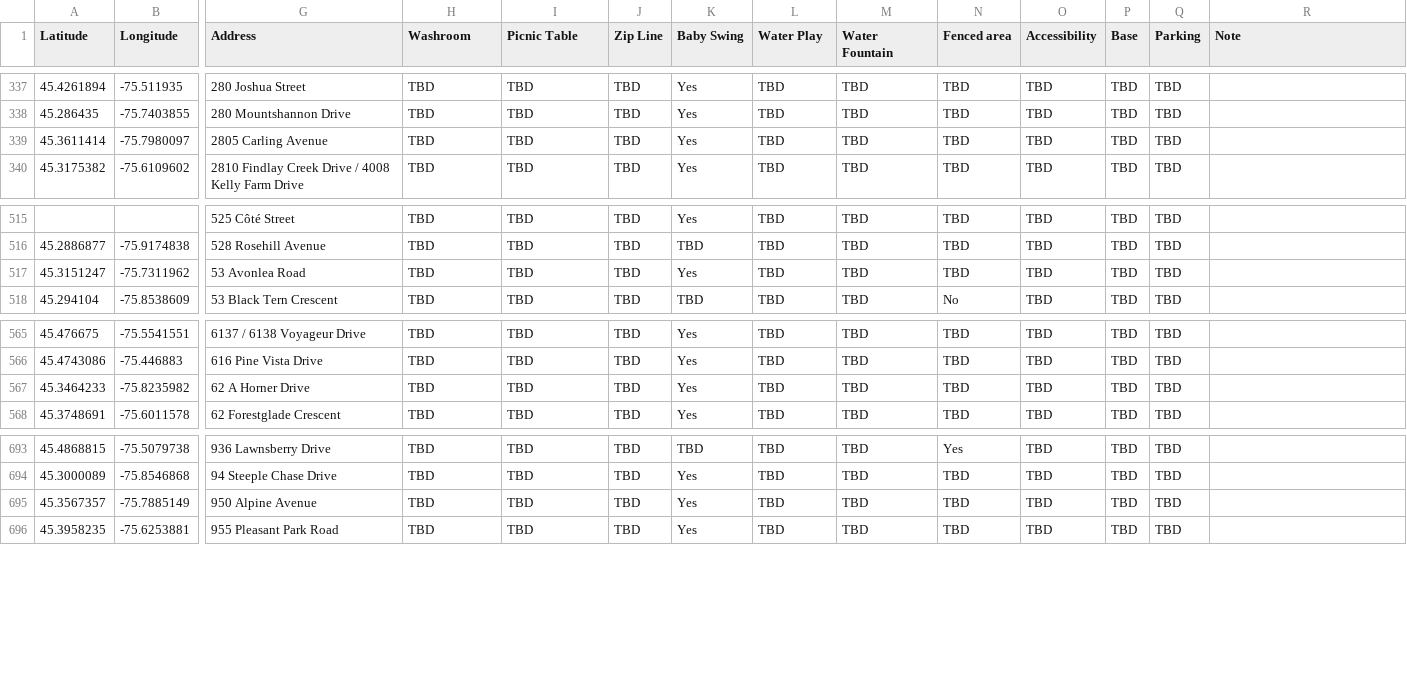
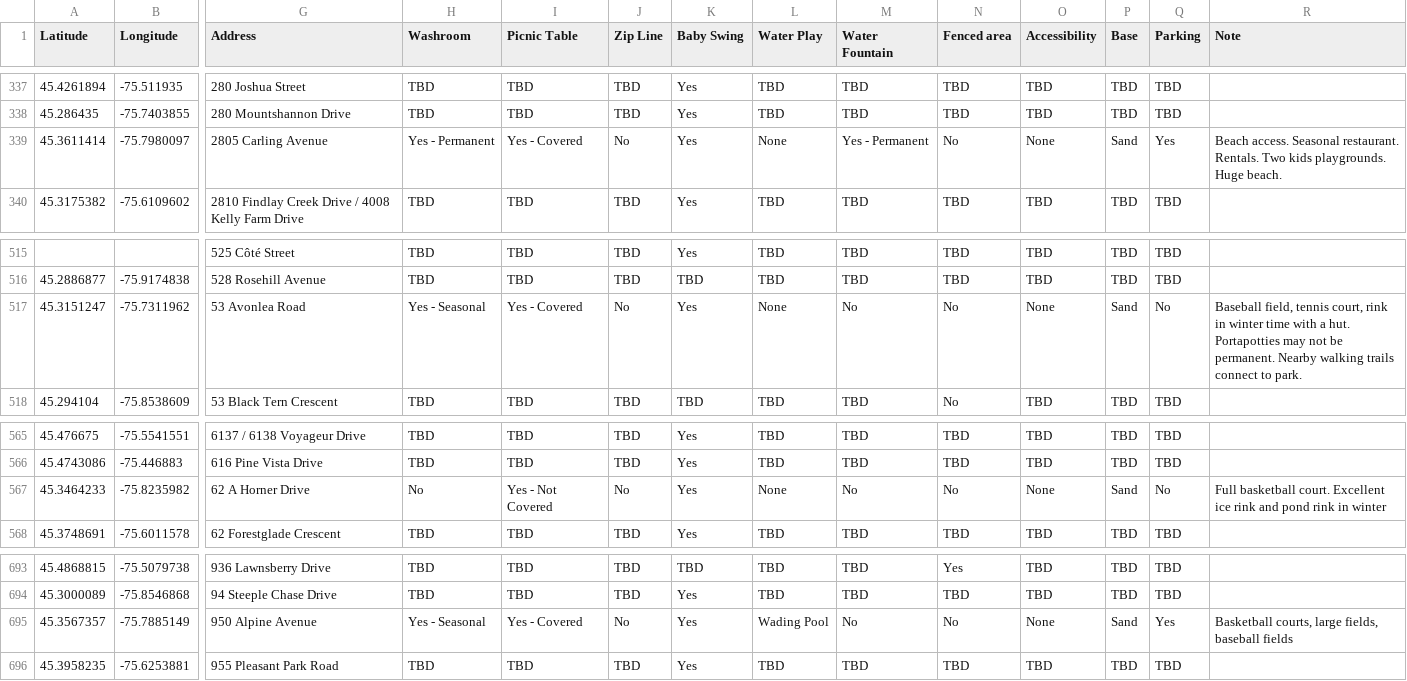
Before and after one commit to claudielarouche/claudielarouche, a CSV file: assets/data/playgrounds.csv, drawn as a sheet; only a part is shown, gaps mark what is left out; the diff covers the shown part only; the diff names each change by its address in the sheet, - before the commit and + after, or states it on an @@ line.

Commit message:
park data

```diff
--- a/assets/data/playgrounds.csv
+++ b/assets/data/playgrounds.csv
-H339 (Washroom): TBD
+H339 (Washroom): Yes - Permanent
-I339 (Picnic Table): TBD
+I339 (Picnic Table): Yes - Covered
-J339 (Zip Line): TBD
+J339 (Zip Line): No
-L339 (Water Play): TBD
+L339 (Water Play): None
-M339 (Water Fountain): TBD
+M339 (Water Fountain): Yes - Permanent
-N339 (Fenced area): TBD
+N339 (Fenced area): No
-O339 (Accessibility): TBD
+O339 (Accessibility): None
-P339 (Base): TBD
+P339 (Base): Sand
-Q339 (Parking): TBD
+Q339 (Parking): Yes
-R339 (Note): (empty)
+R339 (Note): Beach access. Seasonal restaurant. Rentals. Two kids playgrounds. Huge beach.
-H517 (Washroom): TBD
+H517 (Washroom): Yes - Seasonal
-I517 (Picnic Table): TBD
+I517 (Picnic Table): Yes - Covered
-J517 (Zip Line): TBD
+J517 (Zip Line): No
-L517 (Water Play): TBD
+L517 (Water Play): None
-M517 (Water Fountain): TBD
+M517 (Water Fountain): No
-N517 (Fenced area): TBD
+N517 (Fenced area): No
-O517 (Accessibility): TBD
+O517 (Accessibility): None
-P517 (Base): TBD
+P517 (Base): Sand
-Q517 (Parking): TBD
+Q517 (Parking): No
-R517 (Note): (empty)
+R517 (Note): Baseball field, tennis court, rink in winter time with a hut. Portapotties may not be permanent. Nearby walking trails connect to park.
-H567 (Washroom): TBD
+H567 (Washroom): No
-I567 (Picnic Table): TBD
+I567 (Picnic Table): Yes - Not Covered
-J567 (Zip Line): TBD
+J567 (Zip Line): No
-L567 (Water Play): TBD
+L567 (Water Play): None
-M567 (Water Fountain): TBD
+M567 (Water Fountain): No
-N567 (Fenced area): TBD
+N567 (Fenced area): No
-O567 (Accessibility): TBD
+O567 (Accessibility): None
-P567 (Base): TBD
+P567 (Base): Sand
-Q567 (Parking): TBD
+Q567 (Parking): No
-R567 (Note): (empty)
+R567 (Note): Full basketball court. Excellent ice rink and pond rink in winter
-H695 (Washroom): TBD
+H695 (Washroom): Yes - Seasonal
-I695 (Picnic Table): TBD
+I695 (Picnic Table): Yes - Covered
-J695 (Zip Line): TBD
+J695 (Zip Line): No
-L695 (Water Play): TBD
+L695 (Water Play): Wading Pool
-M695 (Water Fountain): TBD
+M695 (Water Fountain): No
-N695 (Fenced area): TBD
+N695 (Fenced area): No
-O695 (Accessibility): TBD
+O695 (Accessibility): None
-P695 (Base): TBD
+P695 (Base): Sand
-Q695 (Parking): TBD
+Q695 (Parking): Yes
-R695 (Note): (empty)
+R695 (Note): Basketball courts, large fields, baseball fields
```
Also changed, not shown: 56 edited cells elsewhere in this file.
